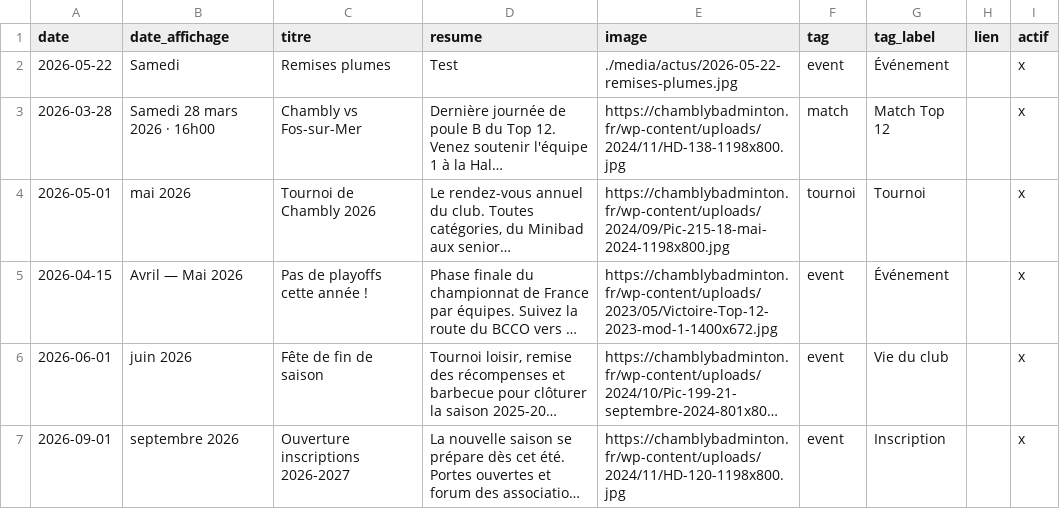
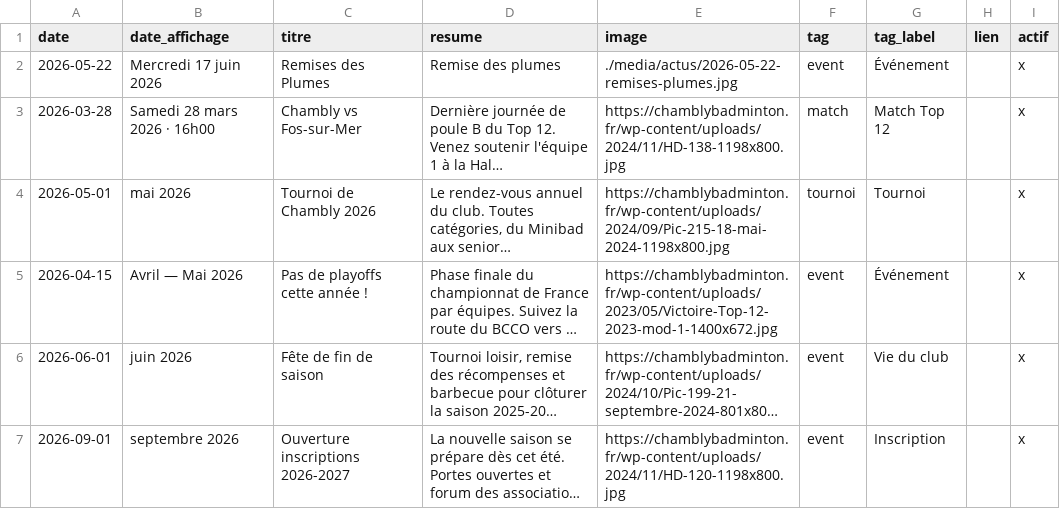
Before and after one commit to theomeurr/ChamblyBad, a CSV file: data/actualites.csv, drawn as a sheet; long unchanged cells end in …; the diff names each change by its address in the sheet, - before the commit and + after, or states it on an @@ line.

Commit message:
Mise à jour actu : Remises des Plumes

```diff
--- a/data/actualites.csv
+++ b/data/actualites.csv
-B2 (date_affichage): Samedi
+B2 (date_affichage): Mercredi 17 juin 2026
-C2 (titre): Remises plumes
+C2 (titre): Remises des Plumes
-D2 (resume): Test
+D2 (resume): Remise des plumes
```
